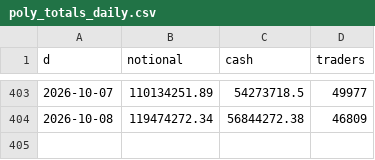
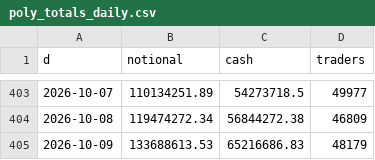
Before and after one commit to coreyjoshuamiller/prediction-market-public-metrics, a CSV file: data/poly_totals_daily.csv, drawn as a sheet; only a part is shown, gaps mark what is left out.

```diff
--- a/data/poly_totals_daily.csv
+++ b/data/poly_totals_daily.csv
@@ -404 +404,2 @@ d,notional,cash,traders
 2026-10-08,119474272.34,56844272.38,46809
+2026-10-09,133688613.53,65216686.83,48179
```
Also changed, not shown: data/pmus_daily.csv, 9 other files.
